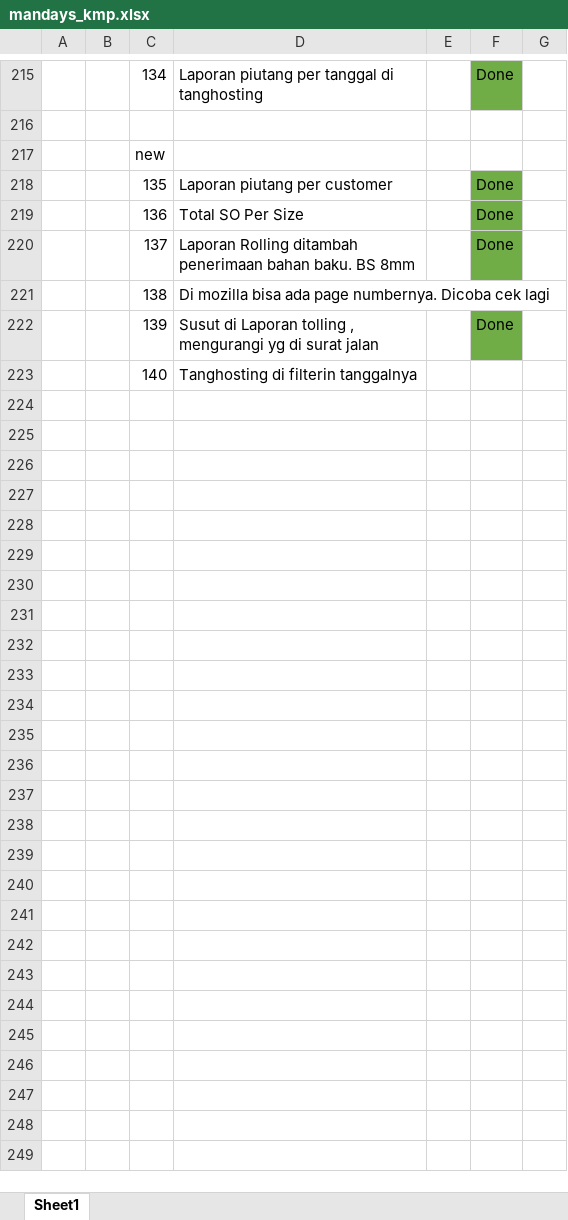
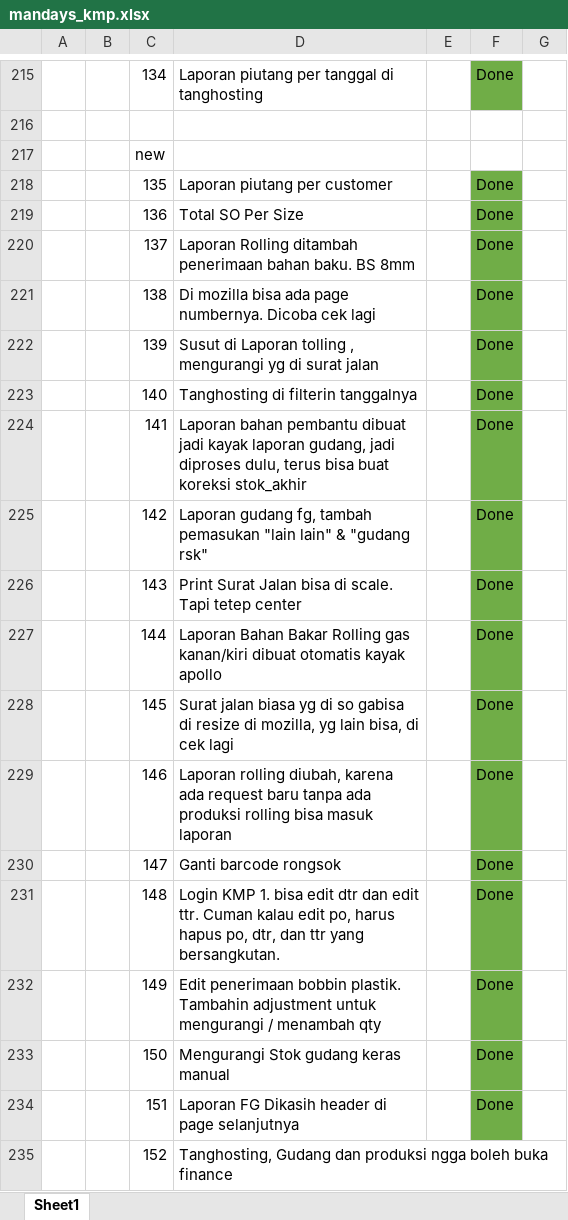
Before and after one commit to alifahfathonah/tembaga, an Excel workbook: mandays_kmp.xlsx, sheet Sheet1, drawn as a sheet; only a part is shown, gaps mark what is left out; values as stored, in another font and other column widths than the file's, no borders; the diff names each change by its address in the sheet, - before the commit and + after, or states it on an @@ line.

```diff
--- a/mandays_kmp.xlsx (sheet Sheet1)
+++ b/mandays_kmp.xlsx (sheet Sheet1)
-F221: (empty)
+F221: Done
-F221 fill: none
+F221 fill: #70AD47
-F223: (empty)
+F223: Done
-F223 fill: none
+F223 fill: #70AD47
+row 224:  |  | 141 | Laporan bahan pembantu dibuat jadi kayak laporan gudang, jadi diproses dulu, terus bisa buat koreksi stok_akhir |  | Done
+row 225:  |  | 142 | Laporan gudang fg, tambah pemasukan "lain lain" & "gudang rsk" |  | Done
+row 226:  |  | 143 | Print Surat Jalan bisa di scale. Tapi tetep center |  | Done
+row 227:  |  | 144 | Laporan Bahan Bakar Rolling gas kanan/kiri dibuat otomatis kayak apollo |  | Done
+row 228:  |  | 145 | Surat jalan biasa yg di so gabisa di resize di mozilla, yg lain bisa, di cek lagi |  | Done
+row 229:  |  | 146 | Laporan rolling diubah, karena ada request baru tanpa ada produksi rolling bisa masuk laporan |  | Done
+row 230:  |  | 147 | Ganti barcode rongsok |  | Done
+row 231:  |  | 148 | Login KMP 1. bisa edit dtr dan edit ttr. Cuman kalau edit po, harus hapus po, dtr, dan ttr yang bersangkutan. |  | Done
+row 232:  |  | 149 | Edit penerimaan bobbin plastik. Tambahin adjustment untuk mengurangi / menambah qty |  | Done
+row 233:  |  | 150 | Mengurangi Stok gudang keras manual |  | Done
+row 234:  |  | 151 | Laporan FG Dikasih header di page selanjutnya |  | Done
+row 235:  |  | 152 | Tanghosting, Gudang dan produksi ngga boleh buka finance
```
Also changed, not shown: 50 other files.
